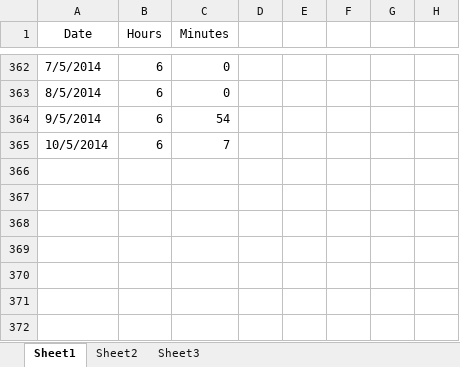
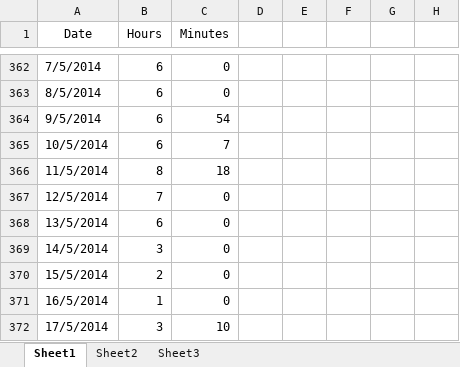
Before and after one commit to Synex-83/GSOM, an Excel workbook: Time Keeping/Work Hours.xlsx, sheet Sheet1, drawn as a sheet; only a part is shown, gaps mark what is left out; values as stored, in another font and other column widths than the file's, no borders; the diff names each change by its address in the sheet, - before the commit and + after, or states it on an @@ line.

```diff
--- a/Time Keeping/Work Hours.xlsx (sheet Sheet1)
+++ b/Time Keeping/Work Hours.xlsx (sheet Sheet1)
+row 366: 11/5/2014 | 8 | 18
+row 367: 12/5/2014 | 7 | 0
+row 368: 13/5/2014 | 6 | 0
+row 369: 14/5/2014 | 3 | 0
+row 370: 15/5/2014 | 2 | 0
+row 371: 16/5/2014 | 1 | 0
+row 372: 17/5/2014 | 3 | 10
```
Also changed, not shown: 2 other files.
